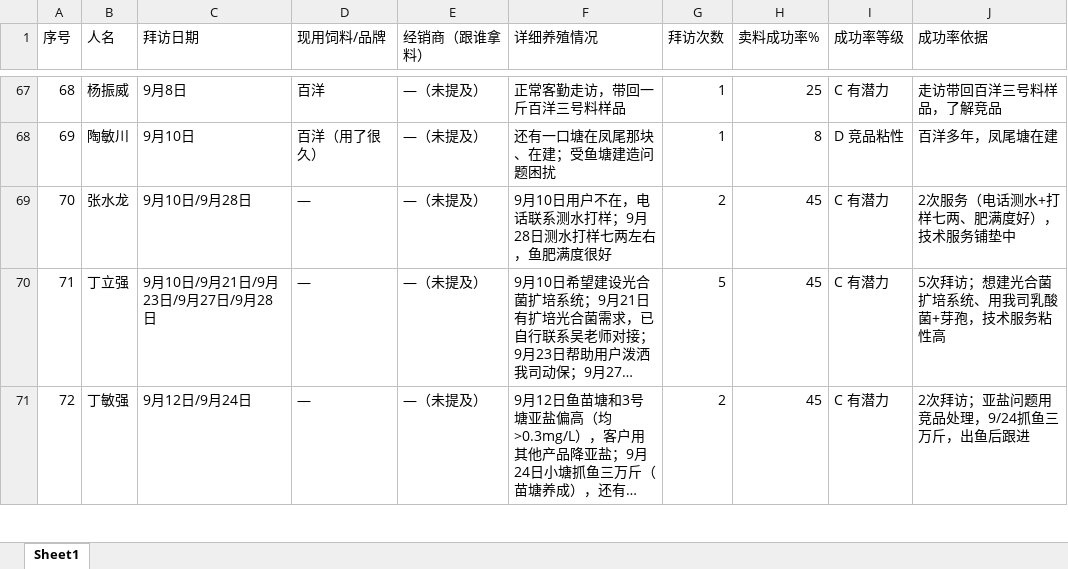
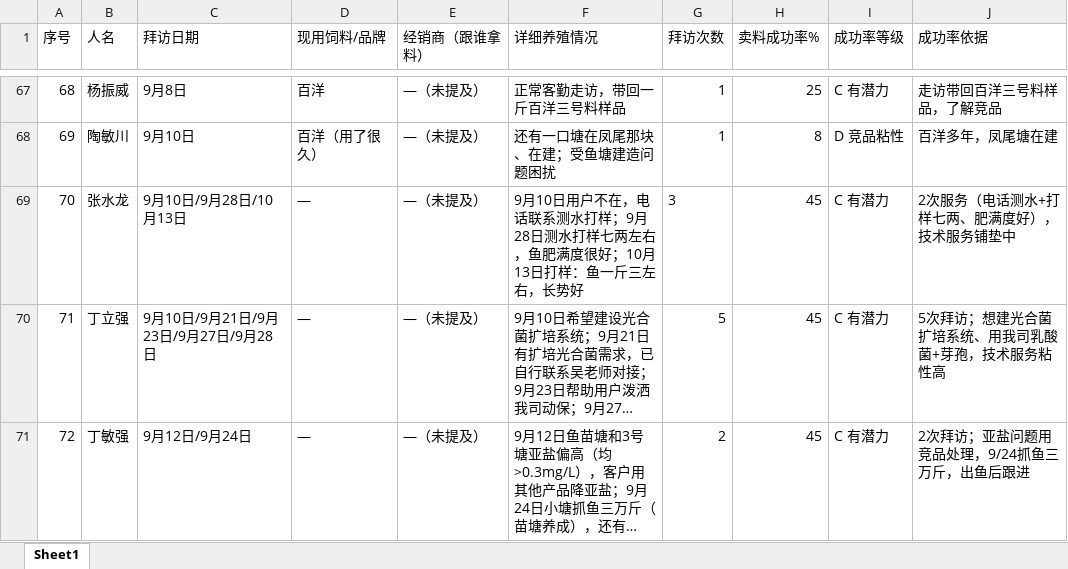
Before and after one commit to shengjunfu02-maker/iwork, an Excel workbook: 数据/养殖客户档案.xlsx, sheet Sheet1, drawn as a sheet; only a part is shown, gaps mark what is left out; long unchanged cells end in …; values as stored, in another font and other column widths than the file's, no borders; the diff names each change by its address in the sheet, - before the commit and + after, or states it on an @@ line.

Commit message:
档案：张水龙10.13打样补录，拜访次数2→3

```diff
--- a/数据/养殖客户档案.xlsx (sheet Sheet1)
+++ b/数据/养殖客户档案.xlsx (sheet Sheet1)
-C69 (拜访日期): 9月10日/9月28日
+C69 (拜访日期): 9月10日/9月28日/10月13日
-F69 (详细养殖情况): …满度很好
+F69 (详细养殖情况): …满度很好；10月13日打样：鱼一斤三左右，长势好
-G69 (拜访次数): 2
+G69 (拜访次数): 3
```
